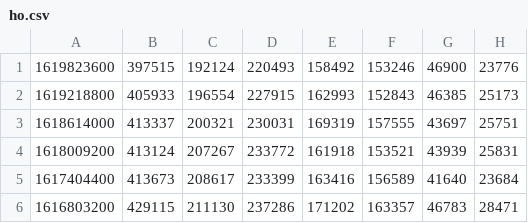
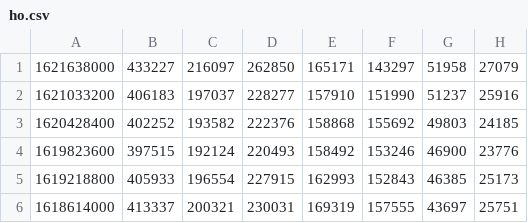
Before and after one commit to bguban/cot_indicator, a CSV file: cot/ho.csv, drawn as a sheet; only a part is shown; the shorter side is filled out with more unchanged rows.

```diff
--- a/cot/ho.csv
+++ b/cot/ho.csv
@@ -1 +1,4 @@
+1621638000,433227,216097,262850,165171,143297,51958,27079
+1621033200,406183,197037,228277,157910,151990,51237,25916
+1620428400,402252,193582,222376,158868,155692,49803,24185
 1619823600,397515,192124,220493,158492,153246,46900,23776
```
Also changed, not shown: cot/cl.csv, cot/corn.csv, 13 other files.
